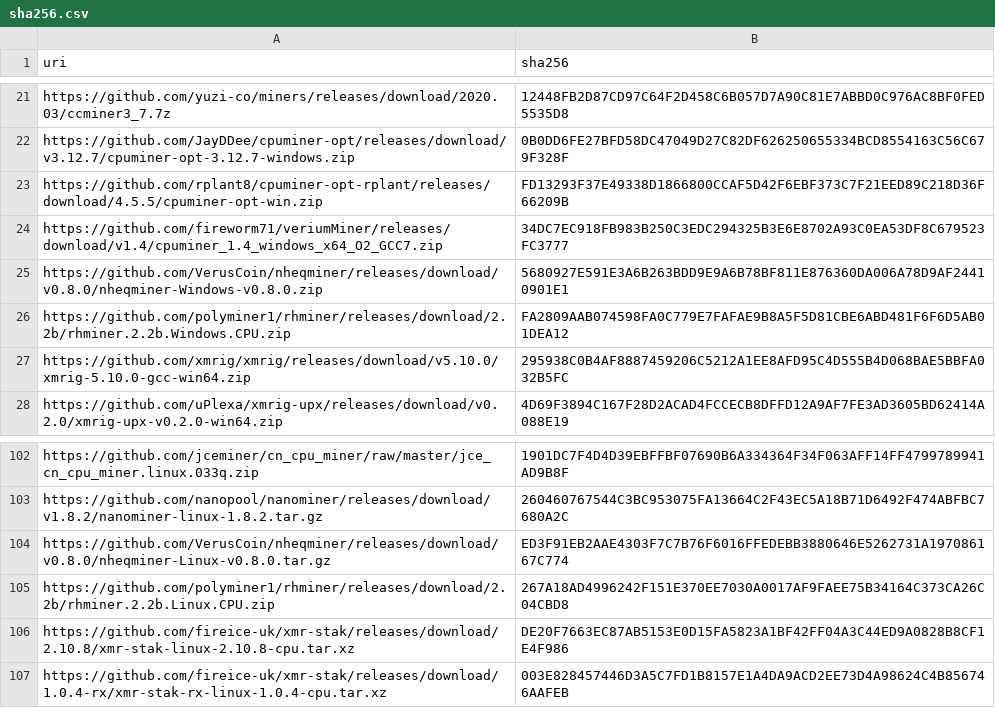
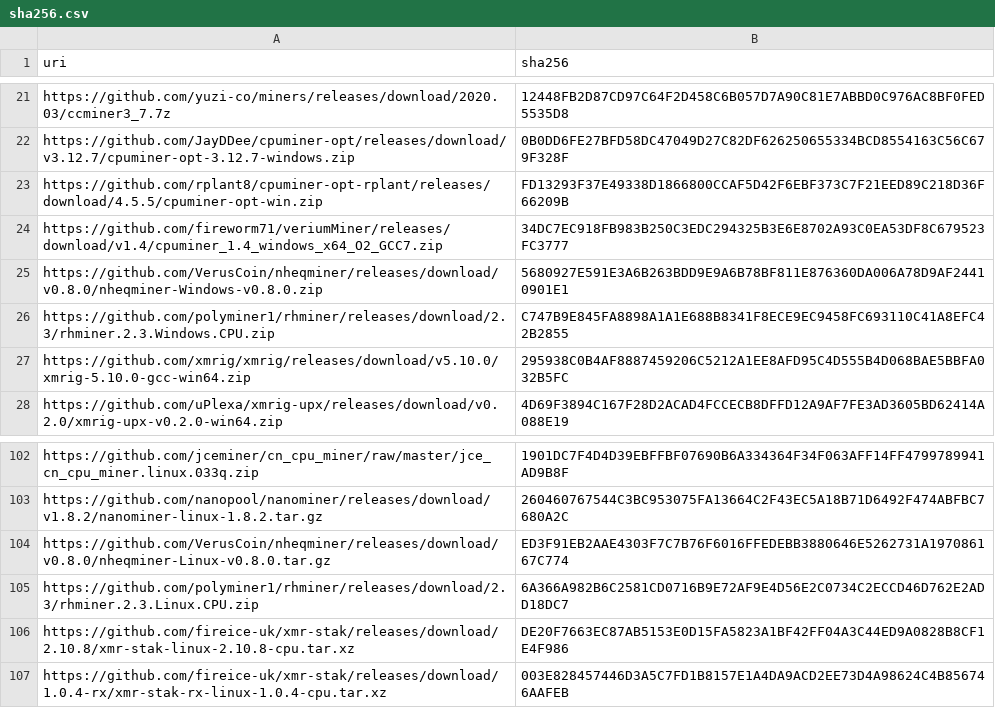
Before and after one commit to yuzi-co/Forager, a CSV file: Data/sha256.csv, drawn as a sheet; only a part is shown, gaps mark what is left out.

Commit message:
RHMiner 2.3

```diff
--- a/Data/sha256.csv
+++ b/Data/sha256.csv
@@ -25,3 +25,3 @@
 "https://github.com/VerusCoin/nheqminer/releases/download/v0.8.0/nheqminer-Windows-v0.8.0.zip","5680927E591E3A6B263BDD9E9A6B78BF811E876360DA006A78D9AF24410901E1"
-"https://github.com/polyminer1/rhminer/releases/download/2.2b/rhminer.2.2b.Windows.CPU.zip","FA2809AAB074598FA0C779E7FAFAE9B8A5F5D81CBE6ABD481F6F6D5AB01DEA12"
+"https://github.com/polyminer1/rhminer/releases/download/2.3/rhminer.2.3.Windows.CPU.zip","C747B9E845FA8898A1A1E688B8341F8ECE9EC9458FC693110C41A8EFC42B2855"
 "https://github.com/xmrig/xmrig/releases/download/v5.10.0/xmrig-5.10.0-gcc-win64.zip","295938C0B4AF8887459206C5212A1EE8AFD95C4D555B4D068BAE5BBFA032B5FC"
@@ -104,3 +104,3 @@
 "https://github.com/VerusCoin/nheqminer/releases/download/v0.8.0/nheqminer-Linux-v0.8.0.tar.gz","ED3F91EB2AAE4303F7C7B76F6016FFEDEBB3880646E5262731A197086167C774"
-"https://github.com/polyminer1/rhminer/releases/download/2.2b/rhminer.2.2b.Linux.CPU.zip","267A18AD4996242F151E370EE7030A0017AF9FAEE75B34164C373CA26C04CBD8"
+"https://github.com/polyminer1/rhminer/releases/download/2.3/rhminer.2.3.Linux.CPU.zip","6A366A982B6C2581CD0716B9E72AF9E4D56E2C0734C2ECCD46D762E2ADD18DC7"
 "https://github.com/fireice-uk/xmr-stak/releases/download/2.10.8/xmr-stak-linux-2.10.8-cpu.tar.xz","DE20F7663EC87AB5153E0D15FA5823A1BF42FF04A3C44ED9A0828B8CF1E4F986"
```
Also changed, not shown: 2 other files.
